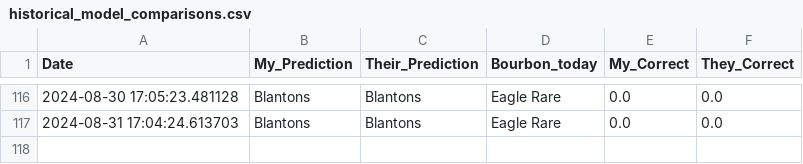
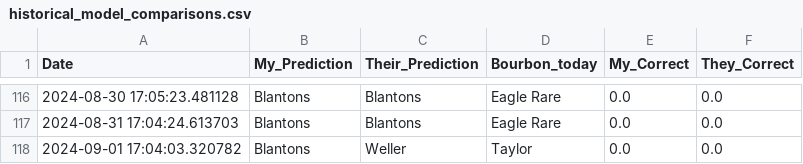
Before and after one commit to treywood10/BTB_Project, a CSV file: historical_model_comparisons.csv, drawn as a sheet; only a part is shown, gaps mark what is left out; the diff names each change by its address in the sheet, - before the commit and + after, or states it on an @@ line.

Commit message:
Update data pull

```diff
--- a/historical_model_comparisons.csv
+++ b/historical_model_comparisons.csv
+row 118: 2024-09-01 17:04:03.320782 | Blantons | Weller | Taylor | 0.0 | 0.0
```
Also changed, not shown: 3 other files.
